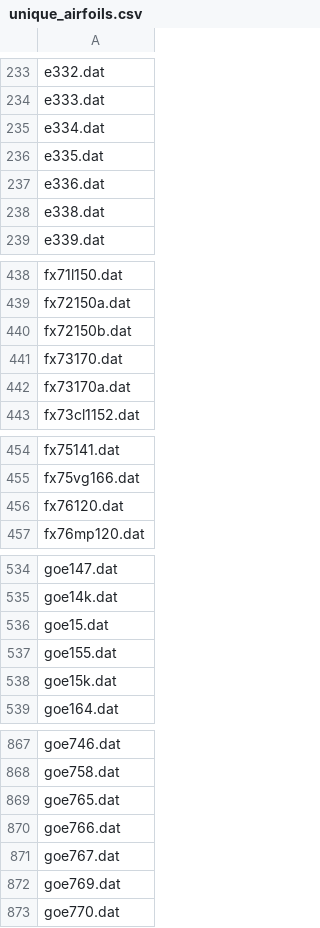
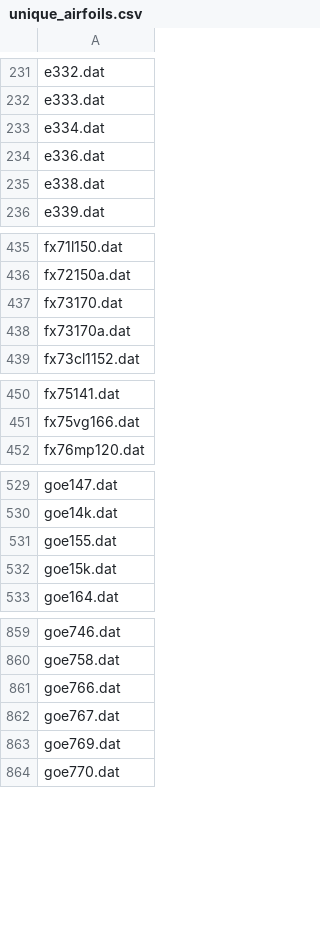
Before and after one commit to ledanielroman/AA2_ISAE, a CSV file: results_csv/unique_airfoils.csv, drawn as a sheet; only a part is shown, gaps mark what is left out; the diff covers the shown part only; the diff names each change by its address in the sheet, - before the commit and + after, or states it on an @@ line.

```diff
--- a/results_csv/unique_airfoils.csv
+++ b/results_csv/unique_airfoils.csv
-row 236: e335.dat
-row 440: fx72150b.dat
-row 456: fx76120.dat
-row 536: goe15.dat
-row 869: goe765.dat
```
Also changed, not shown: 12 removed rows elsewhere in this file, results_csv/cm_list_all_airfoils.csv, results_csv/combined_airfoils.csv, 13 other files.
